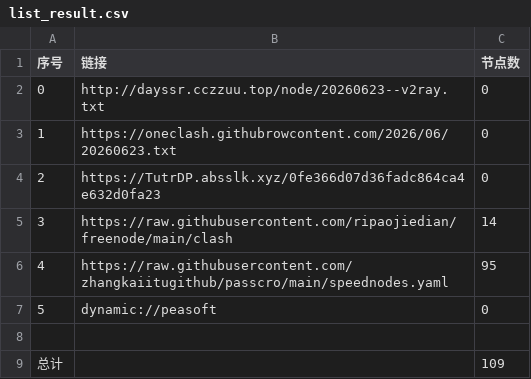
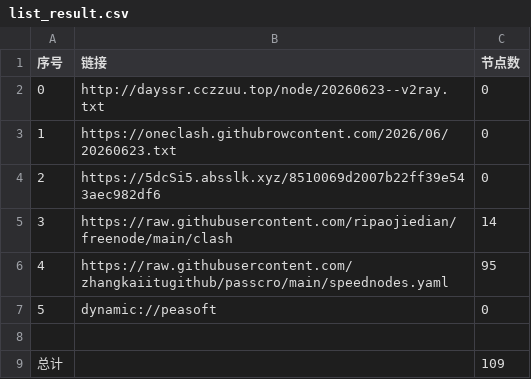
Before and after one commit to obscure1990/AutoMergePublicNodes, a CSV file: list_result.csv, drawn as a sheet.

```diff
--- a/list_result.csv
+++ b/list_result.csv
@@ -3,3 +3,3 @@
 1,https://oneclash.githubrowcontent.com/2026/06/20260623.txt,0
-2,https://TutrDP.absslk.xyz/0fe366d07d36fadc864ca4e632d0fa23,0
+2,https://5dcSi5.absslk.xyz/8510069d2007b22ff39e543aec982df6,0
 3,https://raw.githubusercontent.com/ripaojiedian/freenode/main/clash,14
```
Also changed, not shown: 15 other files.
